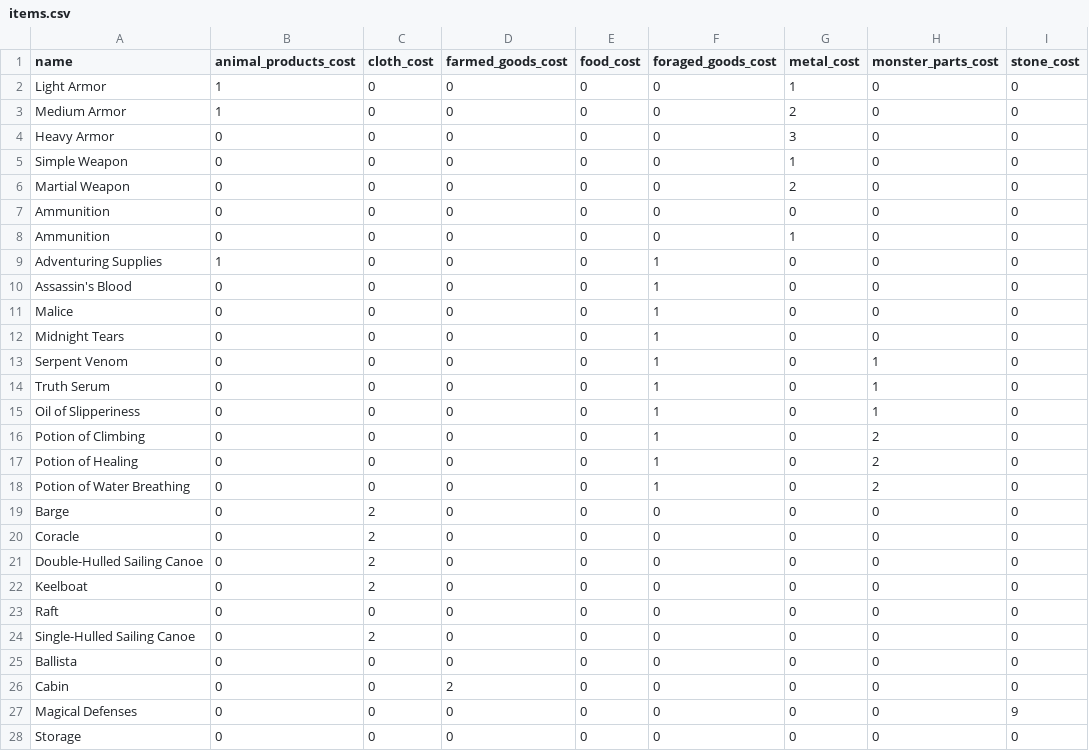
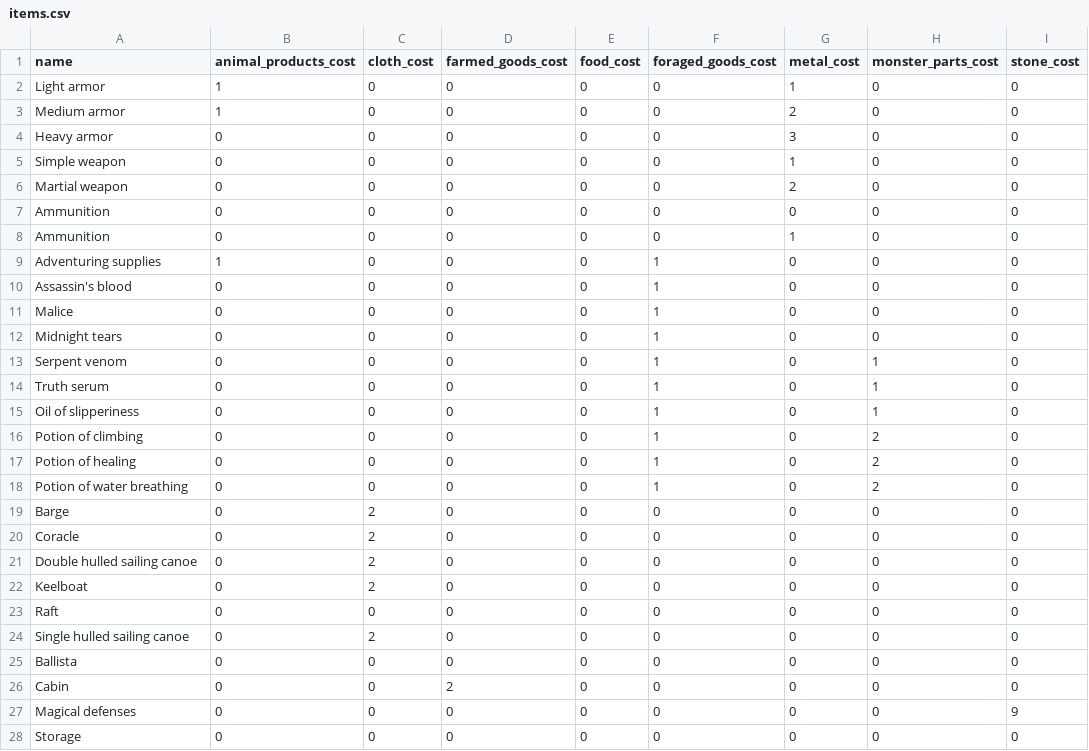
Before and after one commit to The-Sunken-Isles-First-Mate/first-mate-be, a CSV file: db/items.csv, drawn as a sheet; only a part is shown; the diff names each change by its address in the sheet, - before the commit and + after, or states it on an @@ line.

Commit message:
Update csv file to make name values easier to find_by

```diff
--- a/db/items.csv
+++ b/db/items.csv
-A2 (name): Light Armor
+A2 (name): Light armor
-A3 (name): Medium Armor
+A3 (name): Medium armor
-A4 (name): Heavy Armor
+A4 (name): Heavy armor
-A5 (name): Simple Weapon
+A5 (name): Simple weapon
-A6 (name): Martial Weapon
+A6 (name): Martial weapon
-A9 (name): Adventuring Supplies
+A9 (name): Adventuring supplies
-A10 (name): Assassin's Blood
+A10 (name): Assassin's blood
-A12 (name): Midnight Tears
+A12 (name): Midnight tears
-A13 (name): Serpent Venom
+A13 (name): Serpent venom
-A14 (name): Truth Serum
+A14 (name): Truth serum
-A15 (name): Oil of Slipperiness
+A15 (name): Oil of slipperiness
-A16 (name): Potion of Climbing
+A16 (name): Potion of climbing
-A17 (name): Potion of Healing
+A17 (name): Potion of healing
-A18 (name): Potion of Water Breathing
+A18 (name): Potion of water breathing
-A21 (name): Double-Hulled Sailing Canoe
+A21 (name): Double hulled sailing canoe
-A24 (name): Single-Hulled Sailing Canoe
+A24 (name): Single hulled sailing canoe
-A27 (name): Magical Defenses
+A27 (name): Magical defenses
```
